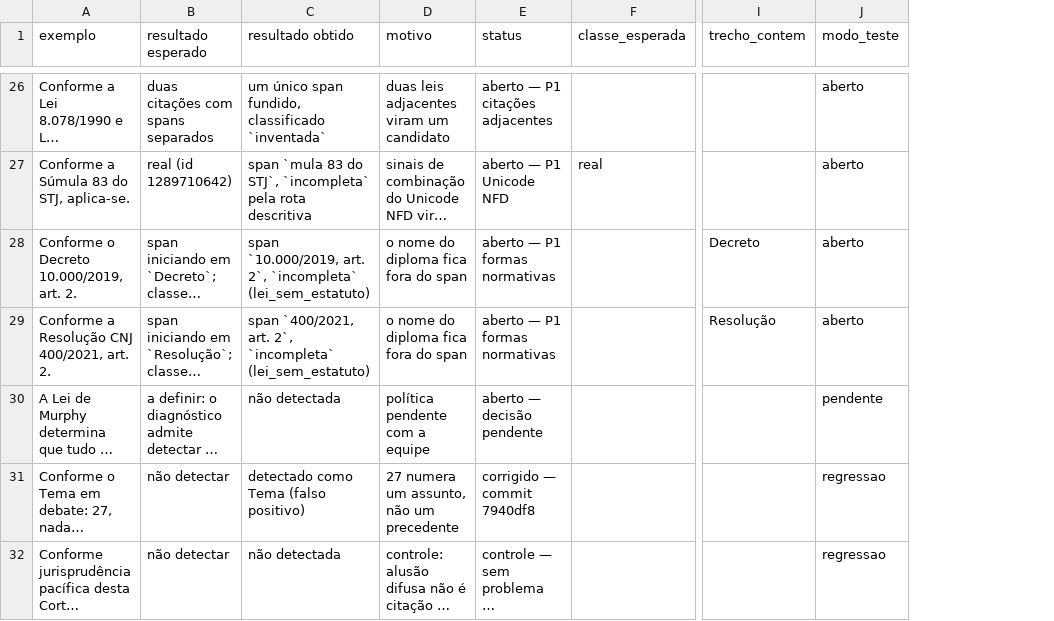
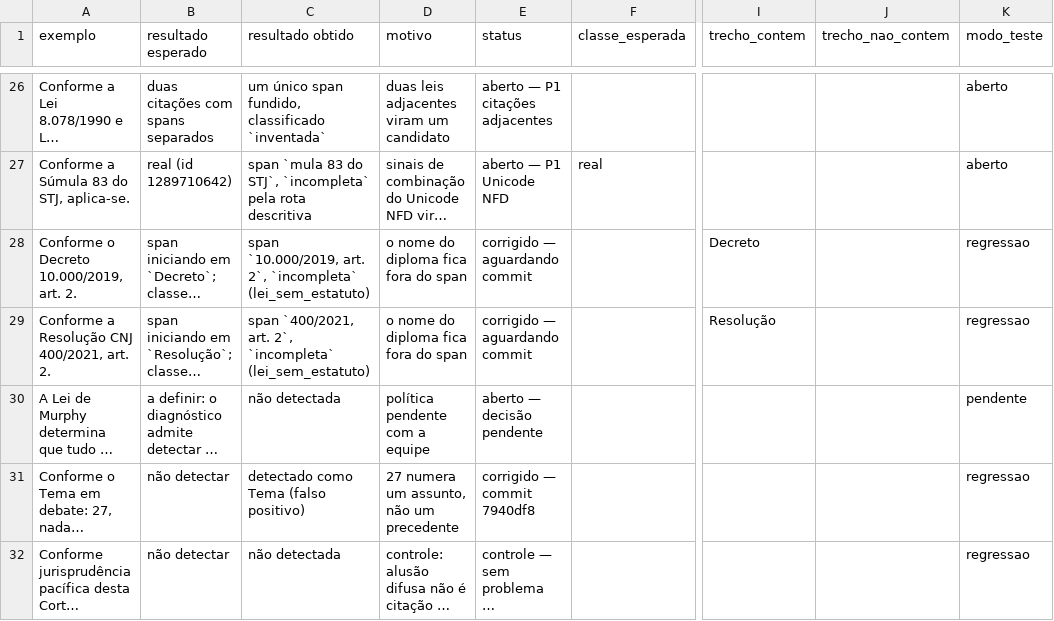
Before and after one commit to camila-cg/bracis-2026-challenge, a CSV file: analise/casos_regressao.csv, drawn as a sheet; only a part is shown, gaps mark what is left out; long unchanged cells end in …; addresses are those after the commit; the diff covers the shown part only; the diff names each change by its address in the sheet, - before the commit and + after, or states it on an @@ line.

```diff
--- a/analise/casos_regressao.csv
+++ b/analise/casos_regressao.csv
+column J (trecho_nao_contem), empty
-E28:E29 (status): aberto — P1 formas normativas
+E28:E29 (status): corrigido — aguardando commit
-K28:K29 (modo_teste): aberto
+K28:K29 (modo_teste): regressao
```
Also changed, not shown: 10 added rows and 7 edited cells elsewhere in this file, 8 other files.
